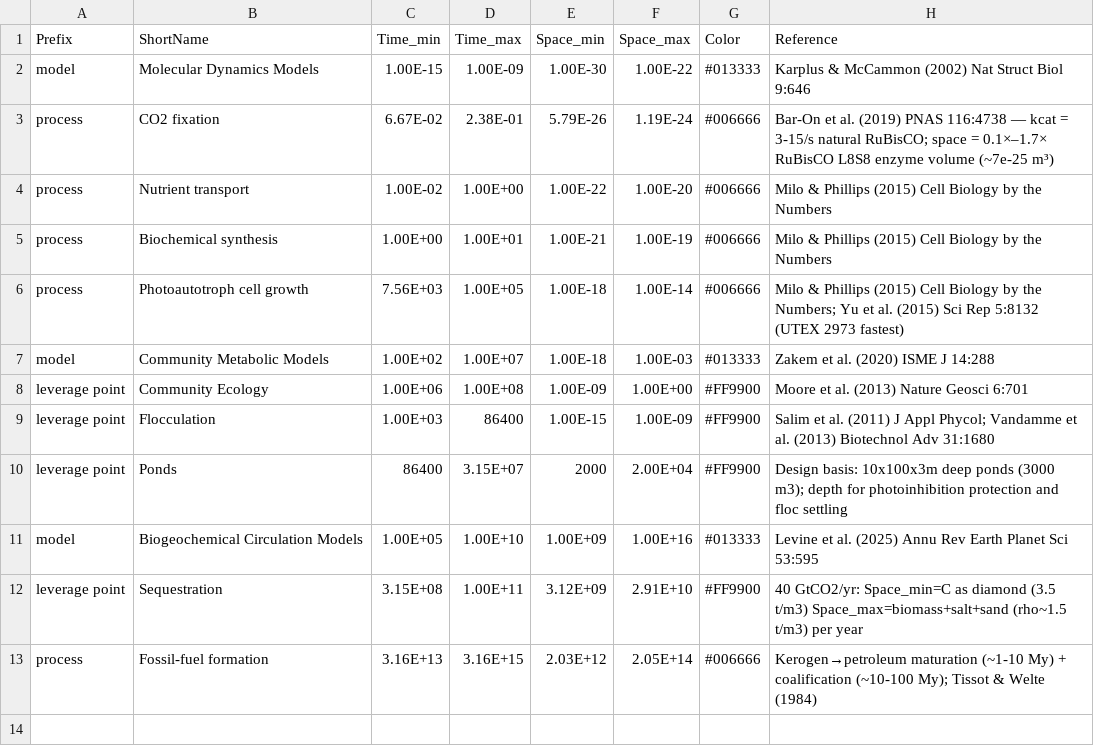
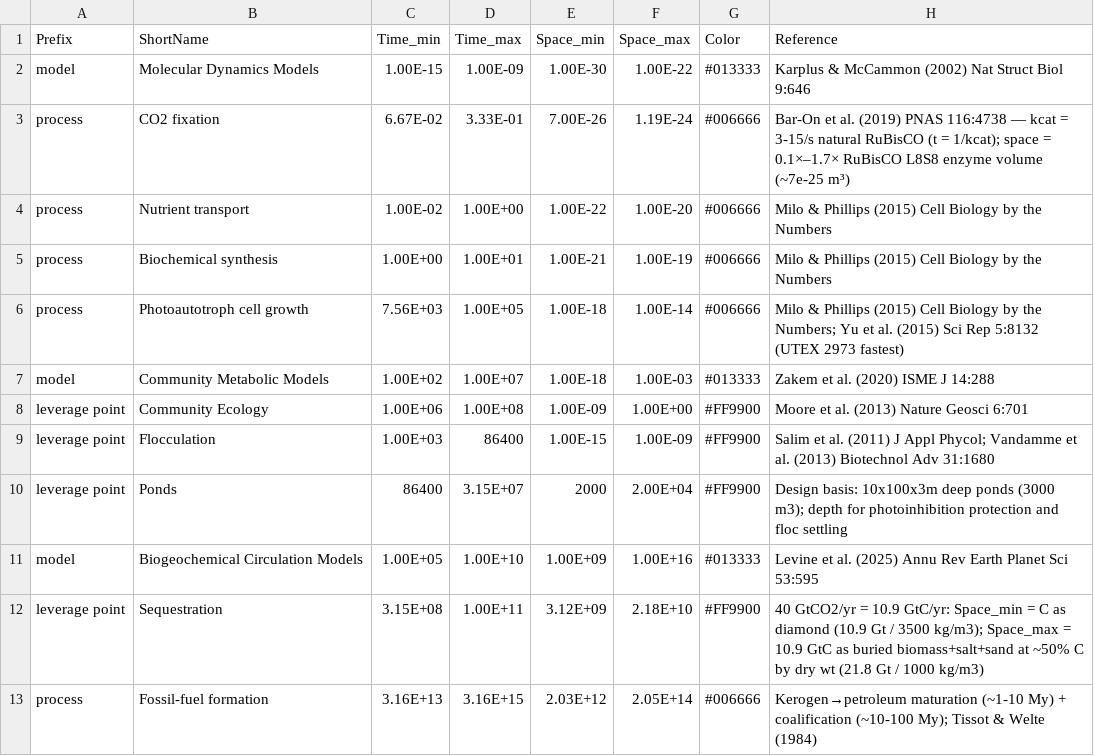
Before and after one commit to MDunitz/timeSpace, a CSV file: data/datasets/desert_farm_leverage_points.csv, drawn as a sheet.

Commit message:
Fix CO2 fixation kcat bound and put Sequestration on one mass basis
CO2 fixation. The Reference field says kcat = 3-15/s and the row encodes
t = 1/kcat, so Time_max should be 1/3 = 3.33e-1 s. It held 2.38e-1 s,
which is kcat = 4.2/s - a residual from the Apr 27 fix pass that moved
Time_min to 1/15 = 6.67e-2 but left the other end. Space_min likewise:
the Reference says 0.1x of the ~7e-25 m3 L8S8 volume, which is 7.0e-26,
not the 5.79e-26 (0.083x) in the file. Both ends now reproduce from the
stated multipliers.

Sequestration. Space_min and Space_max were computed on different mass
bases. Space_min correctly converts 40 Gt CO2 to 10.9 Gt C before
dividing by diamond density:

    40 Gt CO2 x (12.011/44.009) = 10.9 Gt C
    10.9e12 kg / 3500 kg/m3     = 3.12e9 m3   (matches the file)

Space_max divided the full 40 Gt of CO2 - not the carbon it contains -
by a solids density, so it counted the oxygen as buried solid. It also
did not reproduce its own stated density: 2.91e10 m3 implies 1375 kg/m3,
not the ~1500 kg/m3 in the note. Recomputed on the same carbon basis:
10.9 Gt C buried as biomass at ~50% C by dry weight is ~21.8 Gt of
solids, and at ~1000 kg/m3 that is 2.18e10 m3. The Reference field now
carries the full derivation for both ends.

Note the density: 1500 kg/m3 is a mineral figure. Dry algal biomass is
~1000 kg/m3 as a particle and 400-600 kg/m3 loose-packed, so a
biomass-dominated product is the softer end. If the intended product is
mostly salt and sand with biomass as a minor fraction, 1500 is right and
Space_max should be ~1.45e10 - flag on review which mixture is meant.

Ponds row left alone per Madison; pond geometry will be revisited
separately.

```diff
--- a/data/datasets/desert_farm_leverage_points.csv
+++ b/data/datasets/desert_farm_leverage_points.csv
@@ -2,3 +2,3 @@ Prefix,ShortName,Time_min,Time_max,Space_min,Space_max,Color,Reference
 model,Molecular Dynamics Models,1.00E-15,1.00E-09,1.00E-30,1.00E-22,#013333,Karplus & McCammon (2002) Nat Struct Biol 9:646
-process,CO2 fixation,6.67E-02,2.38E-01,5.79E-26,1.19E-24,#006666,Bar-On et al. (2019) PNAS 116:4738 — kcat = 3-15/s natural RuBisCO; space = 0.1×–1.7× RuBisCO L8S8 enzyme volume (~7e-25 m³)
+process,CO2 fixation,6.67E-02,3.33E-01,7.00E-26,1.19E-24,#006666,Bar-On et al. (2019) PNAS 116:4738 — kcat = 3-15/s natural RuBisCO (t = 1/kcat); space = 0.1×–1.7× RuBisCO L8S8 enzyme volume (~7e-25 m³)
 process,Nutrient transport,1.00E-02,1.00E+00,1.00E-22,1.00E-20,#006666,Milo & Phillips (2015) Cell Biology by the Numbers
@@ -11,3 +11,3 @@ leverage point,Ponds,86400,3.15E+07,2000,2.00E+04,#FF9900,Design basis: 10x100x3
 model,Biogeochemical Circulation Models,1.00E+05,1.00E+10,1.00E+09,1.00E+16,#013333,Levine et al. (2025) Annu Rev Earth Planet Sci 53:595
-leverage point,Sequestration,3.15E+08,1.00E+11,3.12E+09,2.91E+10,#FF9900,40 GtCO2/yr: Space_min=C as diamond (3.5 t/m3) Space_max=biomass+salt+sand (rho~1.5 t/m3) per year
+leverage point,Sequestration,3.15E+08,1.00E+11,3.12E+09,2.18E+10,#FF9900,40 GtCO2/yr = 10.9 GtC/yr: Space_min = C as diamond (10.9 Gt / 3500 kg/m3); Space_max = 10.9 GtC as buried biomass+salt+sand at ~50% C by dry wt (21.8 Gt / 1000 kg/m3)
 process,Fossil-fuel formation,3.16E+13,3.16E+15,2.03E+12,2.05E+14,#006666,Kerogen→petroleum maturation (~1-10 My) + coalification (~10-100 My); Tissot & Welte (1984)
```
